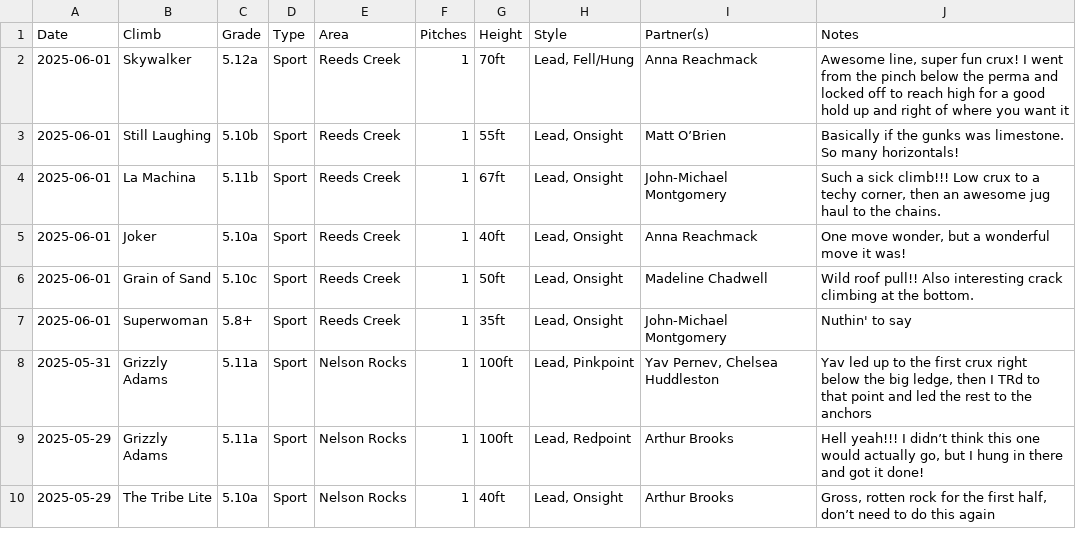
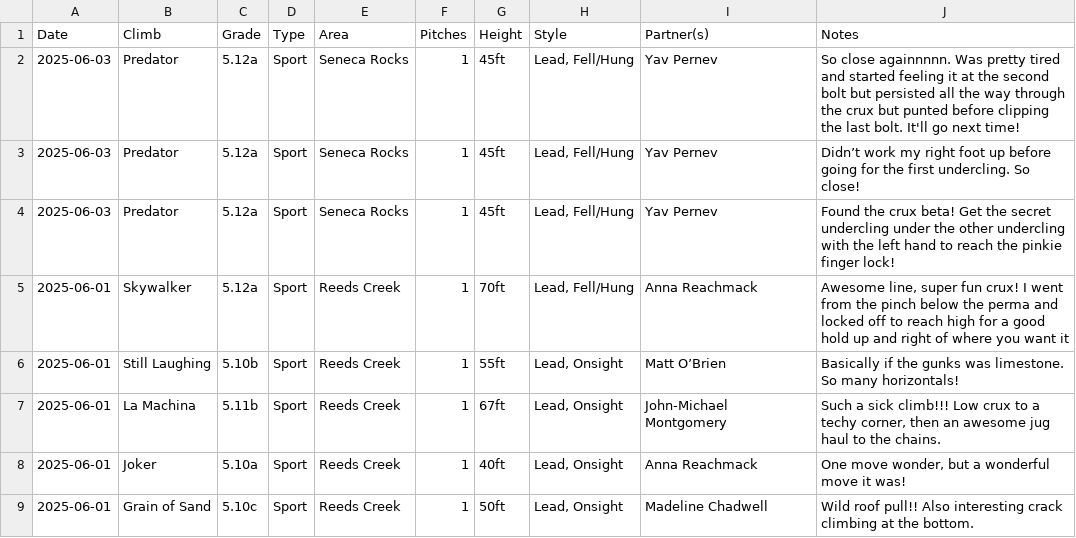
Before and after one commit to achiquit/websitejazzhands, a CSV file: climbing/data/all-ticks.csv, drawn as a sheet; only a part is shown; the shorter side is filled out with more unchanged rows.

Commit message:
ticks update

```diff
--- a/climbing/data/all-ticks.csv
+++ b/climbing/data/all-ticks.csv
@@ -1,2 +1,5 @@
 Date,Climb,Grade,Type,Area,Pitches,Height,Style,Partner(s),Notes
+2025-06-03,Predator,5.12a,Sport,"Seneca Rocks",1,45ft,"Lead, Fell/Hung","Yav Pernev","So close againnnnn. Was pretty tired and started feeling it at the second bolt but persisted all the way through the crux but punted before clipping the last bolt. It'll go next time!"
+2025-06-03,Predator,5.12a,Sport,"Seneca Rocks",1,45ft,"Lead, Fell/Hung","Yav Pernev","Didn’t work my right foot up before going for the first undercling. So close!"
+2025-06-03,Predator,5.12a,Sport,"Seneca Rocks",1,45ft,"Lead, Fell/Hung","Yav Pernev","Found the crux beta! Get the secret undercling under the other undercling with the left hand to reach the pinkie finger lock!"
 2025-06-01,Skywalker,5.12a,Sport,"Reeds Creek",1,70ft,"Lead, Fell/Hung","Anna Reachmack","Awesome line, super fun crux! I went from the pinch below the perma and locked off to reach high for a good hold up and right of where you want it"
```
Also changed, not shown: climbing/data/partner-leaderboard.csv, 1 other file.
